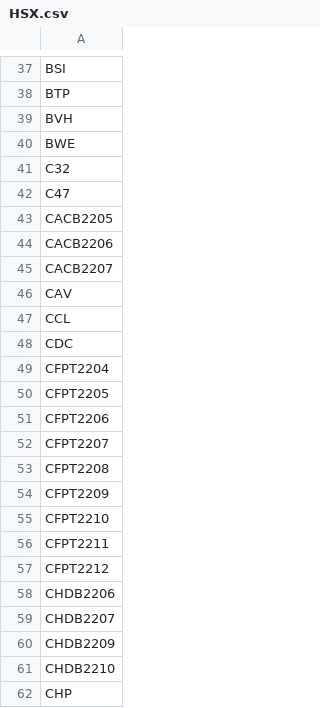
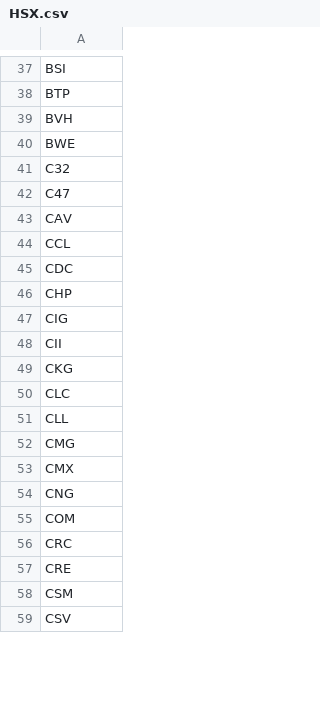
Before and after one commit to quangquatlam/doan, a CSV file: data/HSX.csv, drawn as a sheet; only a part is shown, gaps mark what is left out; the shorter side is filled out with more unchanged rows; the diff covers the shown part only.

```diff
--- a/data/HSX.csv
+++ b/data/HSX.csv
@@ -42,5 +42,2 @@ C32
 C47
-CACB2205
-CACB2206
-CACB2207
 CAV
@@ -48,15 +45,2 @@ CCL
 CDC
-CFPT2204
-CFPT2205
-CFPT2206
-CFPT2207
-CFPT2208
-CFPT2209
-CFPT2210
-CFPT2211
-CFPT2212
-CHDB2206
-CHDB2207
-CHDB2209
-CHDB2210
 CHP
```
Also changed, not shown: 122 removed rows elsewhere in this file, 11 other files.
